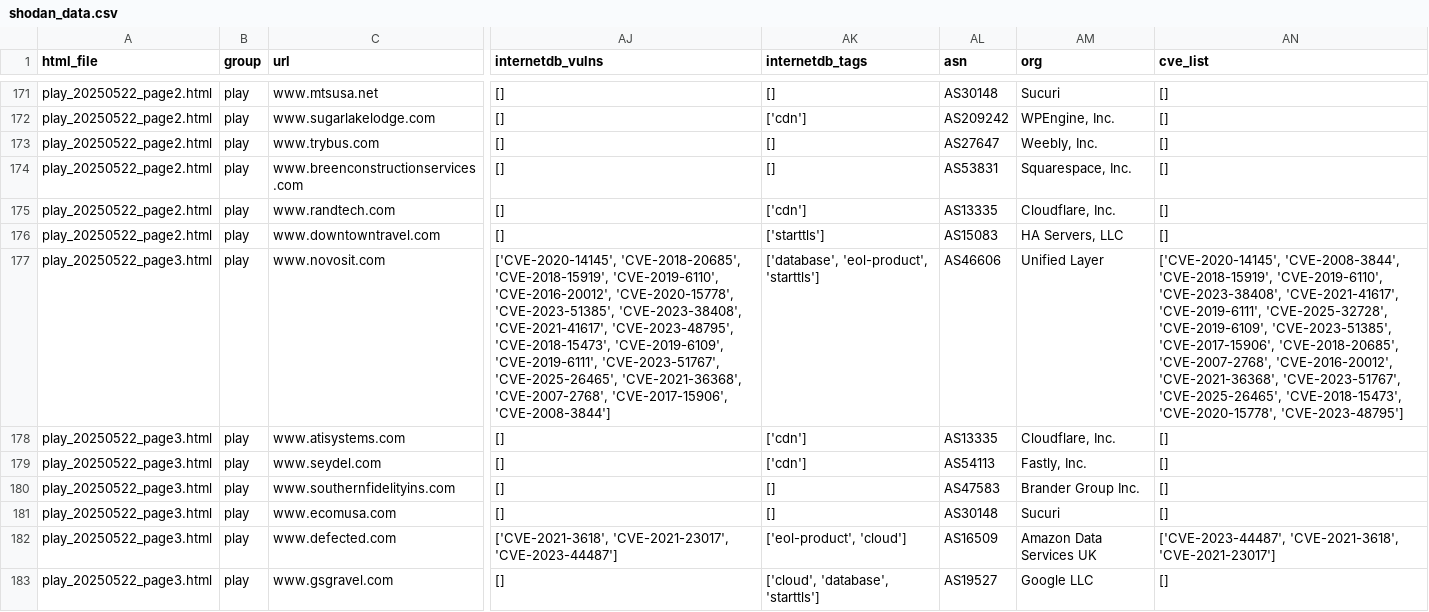
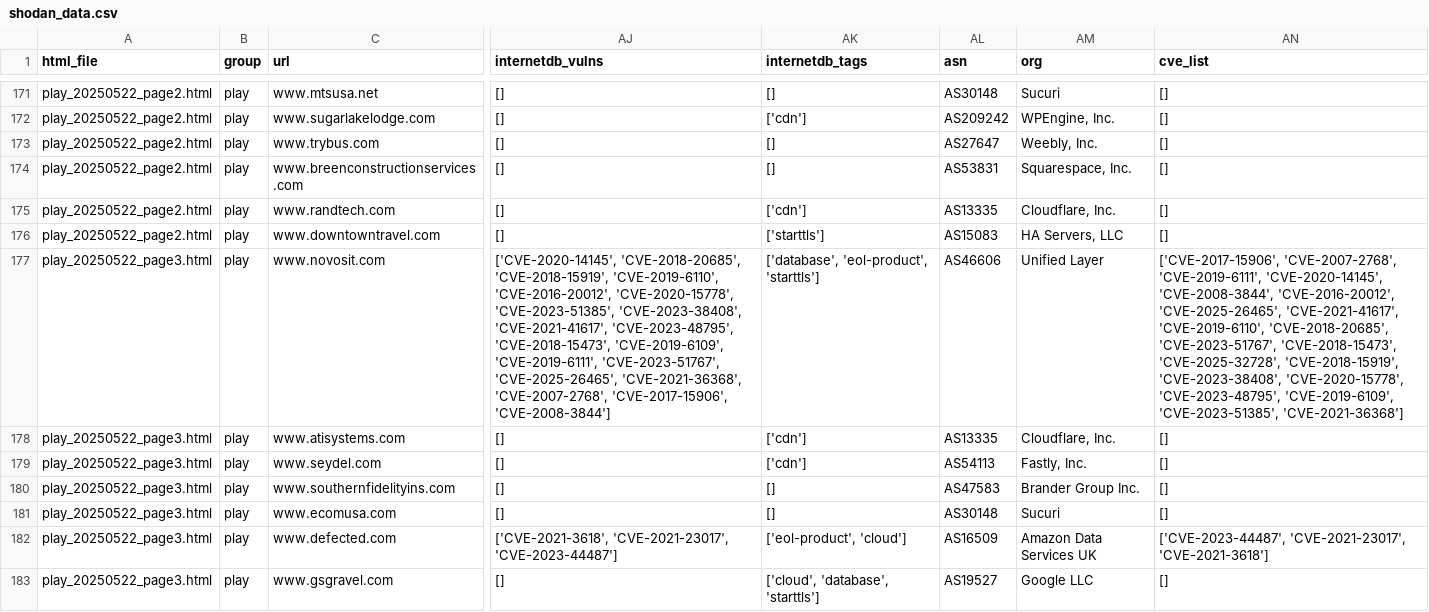
Before and after one commit to Revivekirin/2025capstone, a CSV file: data/shodan/shodan_data.csv, drawn as a sheet; only a part is shown, gaps mark what is left out; the diff covers the shown part only; the diff names each change by its address in the sheet, - before the commit and + after, or states it on an @@ line.

```diff
--- a/data/shodan/shodan_data.csv
+++ b/data/shodan/shodan_data.csv
-AN177 (cve_list): ['CVE-2020-14145', 'CVE-2008-3844', 'CVE-2018-15919', 'CVE-2019-6110', 'CVE-2023-38408', 'CVE-2021-41617', 'CVE-2019-6111', 'CVE-2025-32728', 'CVE-2019-6109', 'CVE-2023-51385', 'CVE-2017-15906', 'CVE-2018-20685', 'CVE-2007-2768', 'CVE-2016-20012', 'CVE-2021-36368', 'CVE-2023-51767', 'CVE-2025-26465', 'CVE-2018-15473', 'CVE-2020-15778', 'CVE-2023-48795']
+AN177 (cve_list): ['CVE-2017-15906', 'CVE-2007-2768', 'CVE-2019-6111', 'CVE-2020-14145', 'CVE-2008-3844', 'CVE-2016-20012', 'CVE-2025-26465', 'CVE-2021-41617', 'CVE-2019-6110', 'CVE-2018-20685', 'CVE-2023-51767', 'CVE-2018-15473', 'CVE-2025-32728', 'CVE-2018-15919', 'CVE-2023-38408', 'CVE-2020-15778', 'CVE-2023-48795', 'CVE-2019-6109', 'CVE-2023-51385', 'CVE-2021-36368']
-AN182 (cve_list): ['CVE-2023-44487', 'CVE-2021-3618', 'CVE-2021-23017']
+AN182 (cve_list): ['CVE-2023-44487', 'CVE-2021-23017', 'CVE-2021-3618']
```
Also changed, not shown: 52 edited cells elsewhere in this file, 3 other files.
